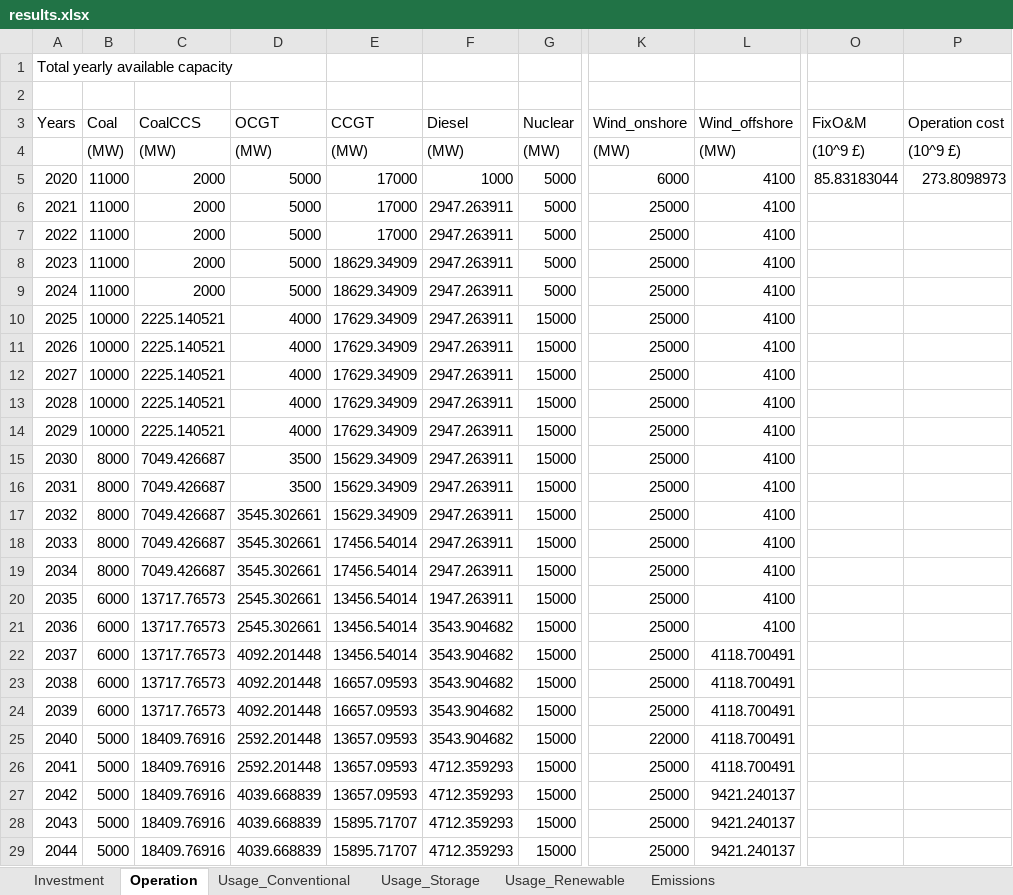
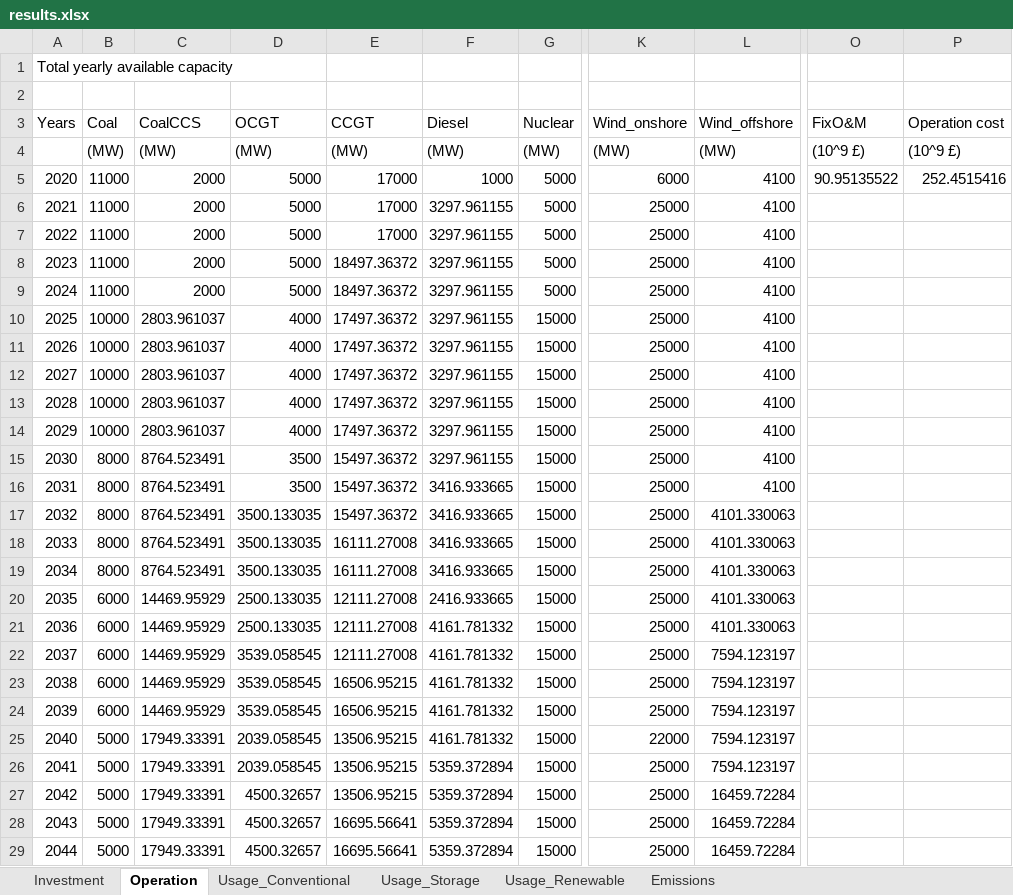
Before and after one commit to nimazzi/PlanModelDet, an Excel workbook: output/results.xlsx, sheet Operation, drawn as a sheet; only a part is shown, gaps mark what is left out; values as stored, in another font and other column widths than the file's, no borders; the diff covers the shown part only; the diff names each change by its address in the sheet, - before the commit and + after, or states it on an @@ line.

```diff
--- a/output/results.xlsx (sheet Operation)
+++ b/output/results.xlsx (sheet Operation)
-O5 (FixO&M): 85.83183044
+O5 (FixO&M): 90.95135522
-P5 (Operation cost): 273.8098973
+P5 (Operation cost): 252.4515416
-F6:F15 (Diesel): 2947.263911
+F6:F15 (Diesel): 3297.961155
-E8:E9 (CCGT): 18629.34909
+E8:E9 (CCGT): 18497.36372
-C10:C14 (CoalCCS): 2225.140521
+C10:C14 (CoalCCS): 2803.961037
-E10:E14 (CCGT): 17629.34909
+E10:E14 (CCGT): 17497.36372
-C15:C19 (CoalCCS): 7049.426687
+C15:C19 (CoalCCS): 8764.523491
-E15:E17 (CCGT): 15629.34909
+E15:E17 (CCGT): 15497.36372
-F16:F19 (Diesel): 2947.263911
+F16:F19 (Diesel): 3416.933665
-D17:D19 (OCGT): 3545.302661
+D17:D19 (OCGT): 3500.133035
-L17:L21 (Wind_offshore): 4100
+L17:L21 (Wind_offshore): 4101.330063
-E18:E19 (CCGT): 17456.54014
+E18:E19 (CCGT): 16111.27008
-C20:C24 (CoalCCS): 13717.76573
+C20:C24 (CoalCCS): 14469.95929
-D20:D21 (OCGT): 2545.302661
+D20:D21 (OCGT): 2500.133035
-E20:E22 (CCGT): 13456.54014
+E20:E22 (CCGT): 12111.27008
-F20 (Diesel): 1947.263911
+F20 (Diesel): 2416.933665
-F21:F25 (Diesel): 3543.904682
+F21:F25 (Diesel): 4161.781332
-D22:D24 (OCGT): 4092.201448
+D22:D24 (OCGT): 3539.058545
-L22:L26 (Wind_offshore): 4118.700491
+L22:L26 (Wind_offshore): 7594.123197
-E23:E24 (CCGT): 16657.09593
+E23:E24 (CCGT): 16506.95215
-C25:C29 (CoalCCS): 18409.76916
+C25:C29 (CoalCCS): 17949.33391
-D25:D26 (OCGT): 2592.201448
+D25:D26 (OCGT): 2039.058545
-E25:E27 (CCGT): 13657.09593
+E25:E27 (CCGT): 13506.95215
-F26:F29 (Diesel): 4712.359293
+F26:F29 (Diesel): 5359.372894
-D27:D29 (OCGT): 4039.668839
+D27:D29 (OCGT): 4500.32657
-L27:L29 (Wind_offshore): 9421.240137
+L27:L29 (Wind_offshore): 16459.72284
-E28:E29 (CCGT): 15895.71707
+E28:E29 (CCGT): 16695.56641
```
Also changed, not shown: 30 edited cells elsewhere in this sheet, sheet Usage_Conventional, sheet Usage_Storage, sheet Usage_Renewable, sheet Emissions, sheet Investment, input/data.xlsx, 3 other files.
